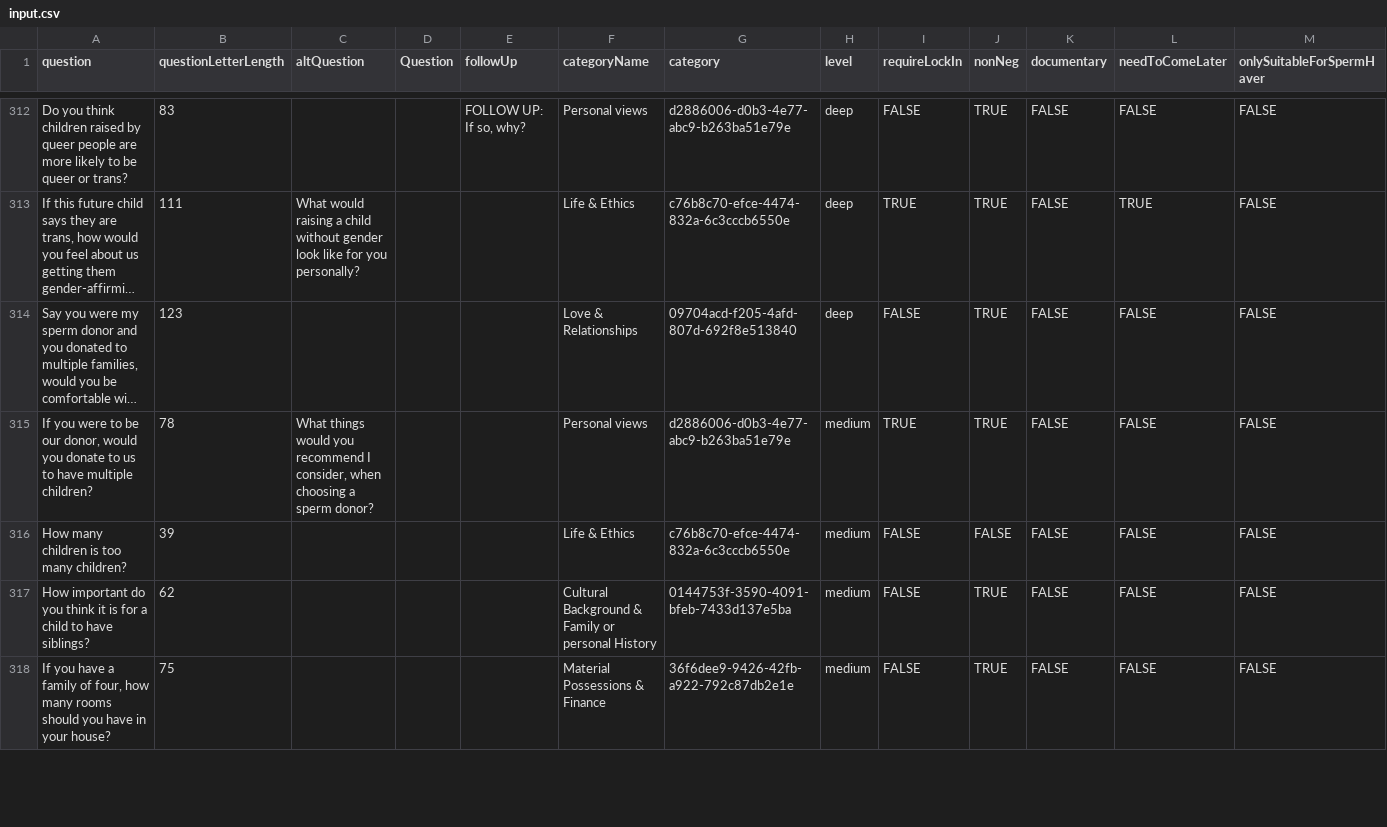
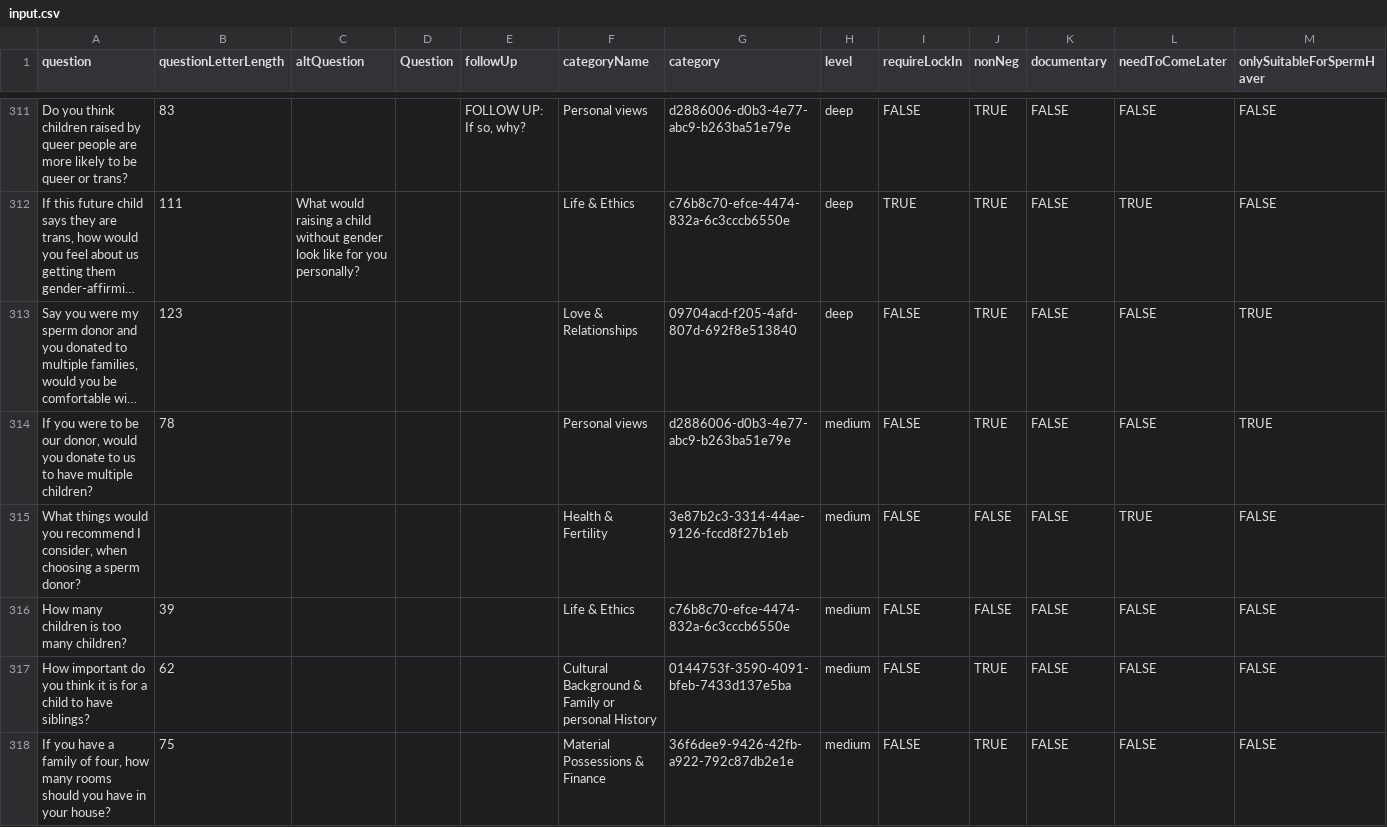
Before and after one commit to snoozanna/ft-randomiser-fe, a CSV file: src/utils/input.csv, drawn as a sheet; only a part is shown, gaps mark what is left out; long unchanged cells end in …; addresses are those after the commit; the diff covers the shown part only; the diff names each change by its address in the sheet, - before the commit and + after, or states it on an @@ line.

Commit message:
added new questions and new sequences

```diff
--- a/src/utils/input.csv
+++ b/src/utils/input.csv
-M313:M314 (onlySuitableForSpermHaver): FALSE
+M313:M314 (onlySuitableForSpermHaver): TRUE
-C314 (altQuestion): What things would you recommend I consider, when choosing a sperm donor?
+C314 (altQuestion): (empty)
-I314 (requireLockIn): TRUE
+I314 (requireLockIn): FALSE
+row 315: What things would you recommend I consider, when choosing a sperm donor? |  |  |  |  | Health & Fertility | 3e87b2c3-3314-44ae-9126-fccd8f27b1eb | medium | FALSE | FALSE | FALSE | TRUE | FALSE
```
Also changed, not shown: 2 removed rows and 60 edited cells elsewhere in this file, 6 other files.
